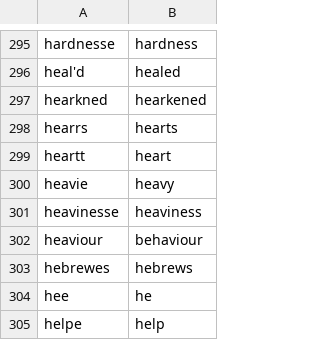
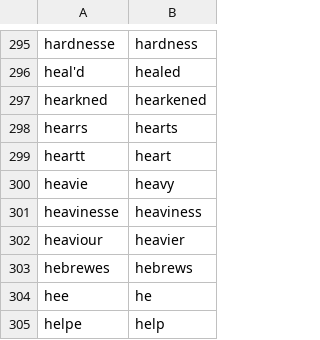
Before and after one commit to rfrmd/schriftohr-books, a TSV file: books/rare-jewel-of-christian-contentment/spelling-map.tsv, drawn as a sheet; only a part is shown, gaps mark what is left out.

```diff
--- a/books/rare-jewel-of-christian-contentment/spelling-map.tsv
+++ b/books/rare-jewel-of-christian-contentment/spelling-map.tsv
@@ -301,3 +301,3 @@ heavie	heavy
 heavinesse	heaviness
-heaviour	behaviour
+heaviour	heavier
 hebrewes	hebrews
```
Also changed, not shown: books/rare-jewel-of-christian-contentment/grammar.tsv, 1 other file.
